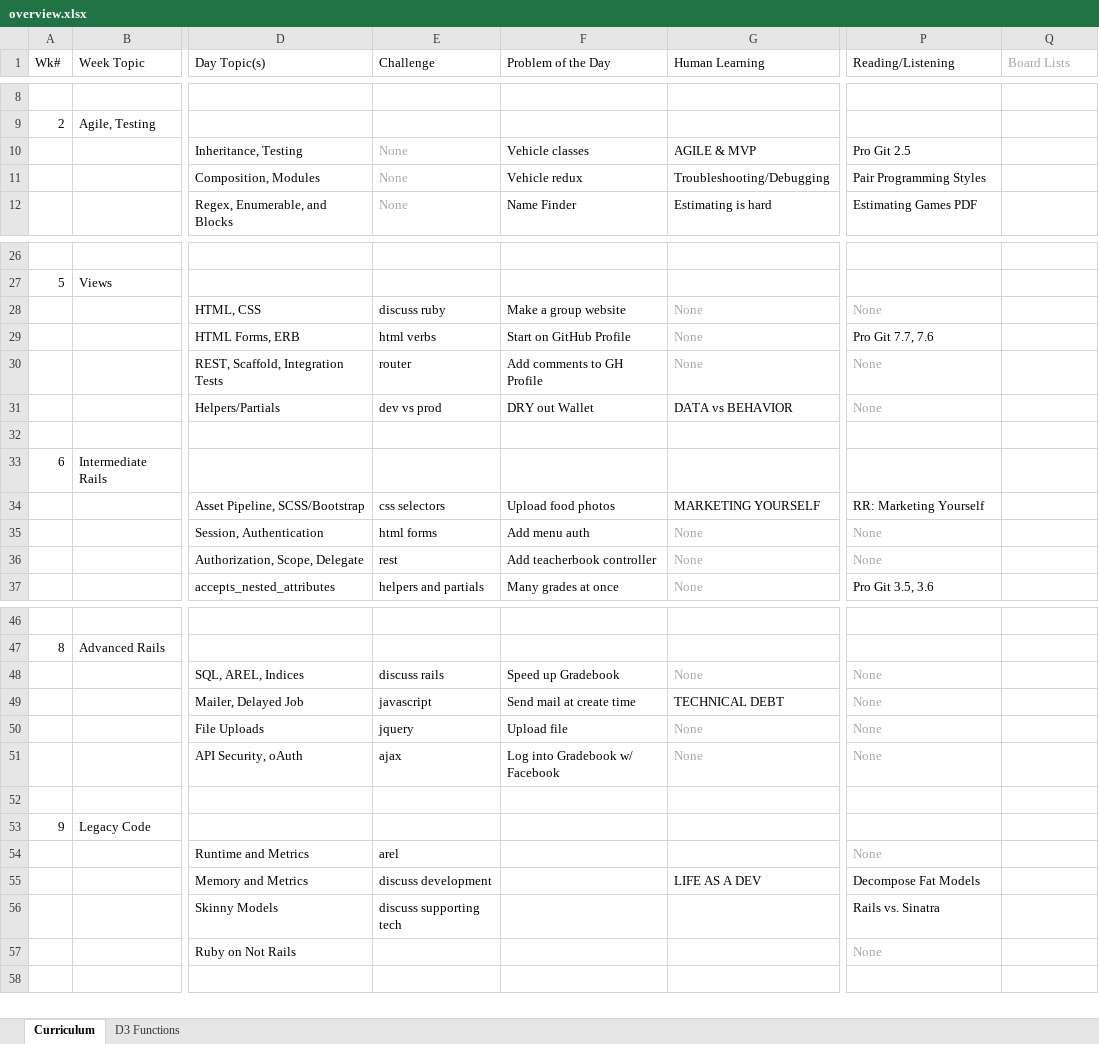
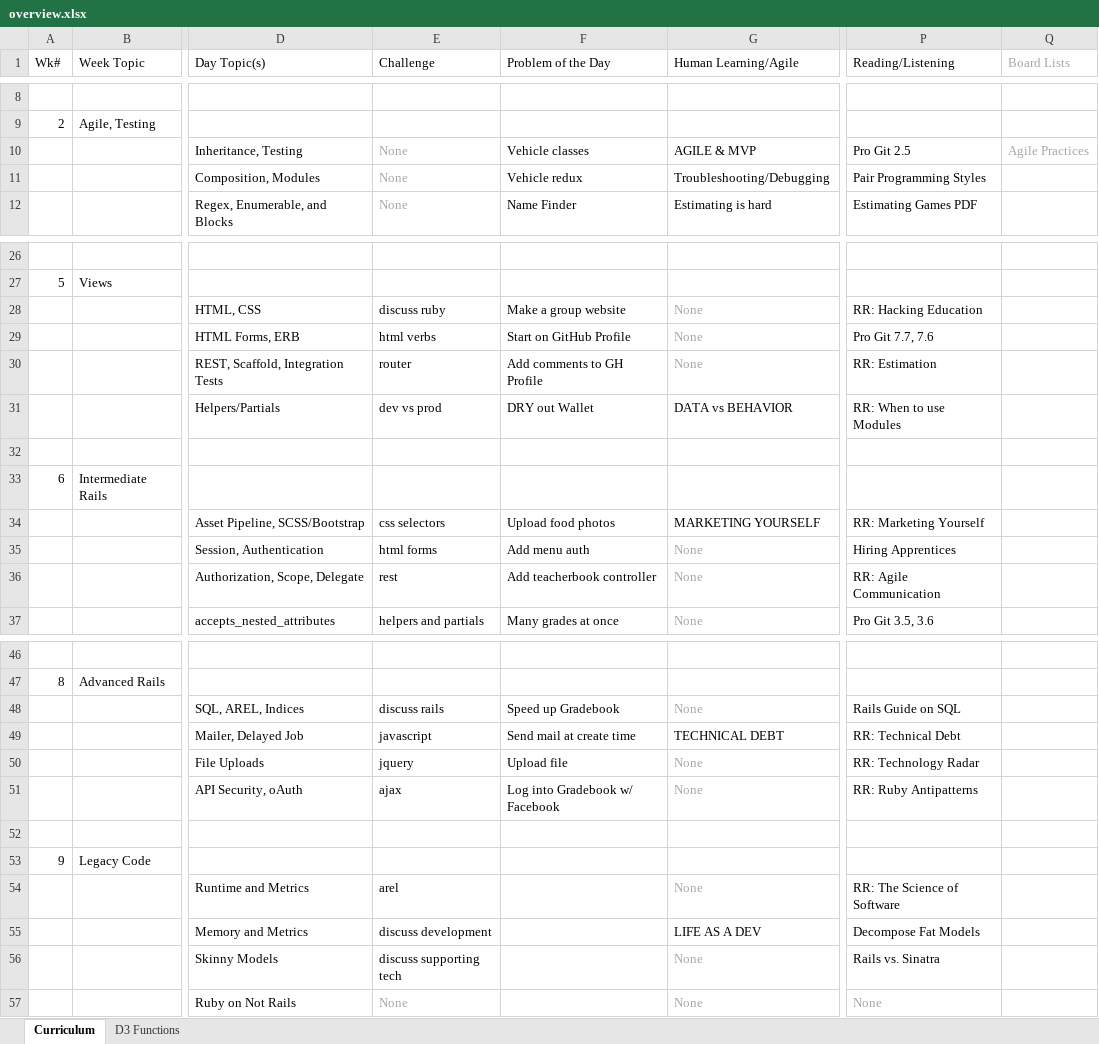
Before and after one commit to tiyd-rails-2015-05/tiyd-rails-2015-05.github.io, an Excel workbook: during/overview.xlsx, sheet Curriculum, drawn as a sheet; only a part is shown, gaps mark what is left out; values as stored, in another font and other column widths than the file's, no borders; the diff names each change by its address in the sheet, - before the commit and + after, or states it on an @@ line.

Commit message:
Add concepts from Ruby Weekly.

```diff
--- a/during/overview.xlsx (sheet Curriculum)
+++ b/during/overview.xlsx (sheet Curriculum)
-G1: Human Learning
+G1: Human Learning/Agile
-Q10 (Board Lists): (empty)
+Q10 (Board Lists): Agile Practices
-P28 (Reading/Listening): None
+P28 (Reading/Listening): RR: Hacking Education
-P28 text colour: #A6A6A6
+P28 text colour: black
-P30 (Reading/Listening): None
+P30 (Reading/Listening): RR: Estimation
-P30:P31 text colour: #A6A6A6
+P30:P31 text colour: black
-P31 (Reading/Listening): None
+P31 (Reading/Listening): RR: When to use Modules
-P35 (Reading/Listening): None
+P35 (Reading/Listening): Hiring Apprentices
-P35:P36 text colour: #A6A6A6
+P35:P36 text colour: black
-P36 (Reading/Listening): None
+P36 (Reading/Listening): RR: Agile Communication
-P48 (Reading/Listening): None
+P48 (Reading/Listening): Rails Guide on SQL
-P48:P51 text colour: #A6A6A6
+P48:P51 text colour: black
-P49 (Reading/Listening): None
+P49 (Reading/Listening): RR: Technical Debt
-P50 (Reading/Listening): None
+P50 (Reading/Listening): RR: Technology Radar
-P51 (Reading/Listening): None
+P51 (Reading/Listening): RR: Ruby Antipatterns
-G54 (Human Learning/Agile): (empty)
+G54 (Human Learning/Agile): None
-P54 (Reading/Listening): None
+P54 (Reading/Listening): RR: The Science of Software
-P54 text colour: #A6A6A6
+P54 text colour: black
-G56:G57 (Human Learning/Agile): (empty)
+G56:G57 (Human Learning/Agile): None
-E57 (Challenge): (empty)
+E57 (Challenge): None
```
Also changed, not shown: 2 other files.
